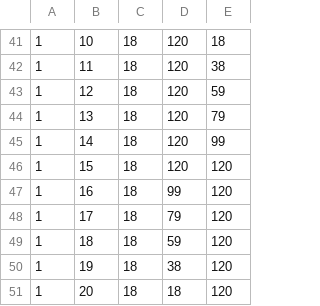
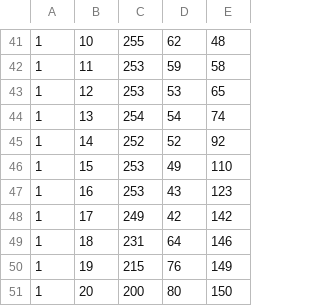
Before and after one commit to AdrianTso519/ICS4U-CPT-2026, a CSV file: colors.csv, drawn as a sheet; only a part is shown, gaps mark what is left out; the diff covers the shown part only.

```diff
--- a/colors.csv
+++ b/colors.csv
@@ -41,11 +41,11 @@
-1,10,18,120,18
-1,11,18,120,38
-1,12,18,120,59
-1,13,18,120,79
-1,14,18,120,99
-1,15,18,120,120
-1,16,18,99,120
-1,17,18,79,120
-1,18,18,59,120
-1,19,18,38,120
-1,20,18,18,120
+1,10,255,62,48
+1,11,253,59,58
+1,12,253,53,65
+1,13,254,54,74
+1,14,252,52,92
+1,15,253,49,110
+1,16,253,43,123
+1,17,249,42,142
+1,18,231,64,146
+1,19,215,76,149
+1,20,200,80,150
```
Also changed, not shown: 57 edited cells elsewhere in this file, 1 other file.
